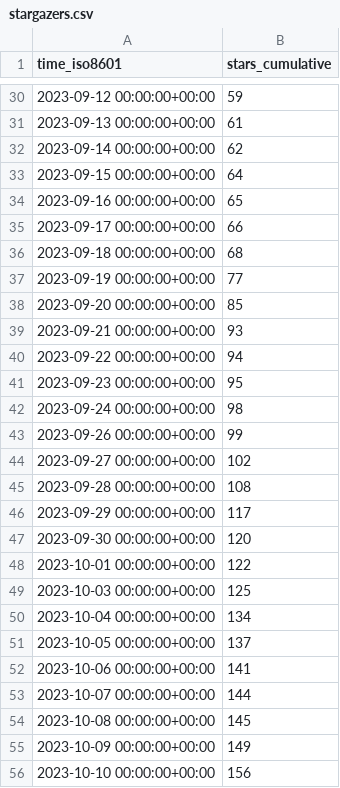
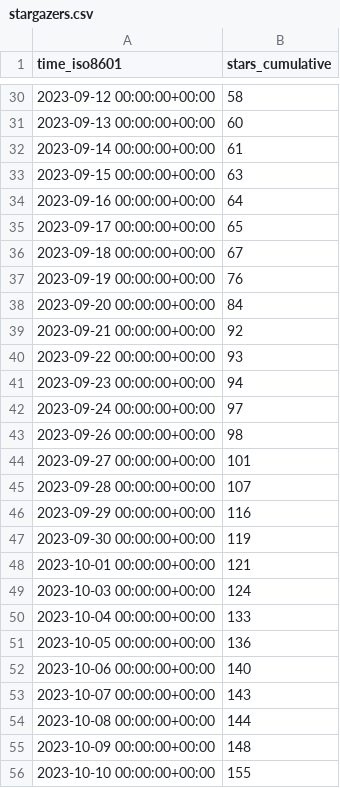
Before and after one commit to human-zoo-dan/superduperdb, a CSV file: SuperDuperDB/superduperdb/ghrs-data/stargazers.csv, drawn as a sheet; only a part is shown, gaps mark what is left out; the diff covers the shown part only.

```diff
--- a/SuperDuperDB/superduperdb/ghrs-data/stargazers.csv
+++ b/SuperDuperDB/superduperdb/ghrs-data/stargazers.csv
@@ -30,27 +30,27 @@ time_iso8601,stars_cumulative
-2023-09-12 00:00:00+00:00,59
-2023-09-13 00:00:00+00:00,61
-2023-09-14 00:00:00+00:00,62
-2023-09-15 00:00:00+00:00,64
-2023-09-16 00:00:00+00:00,65
-2023-09-17 00:00:00+00:00,66
-2023-09-18 00:00:00+00:00,68
-2023-09-19 00:00:00+00:00,77
-2023-09-20 00:00:00+00:00,85
-2023-09-21 00:00:00+00:00,93
-2023-09-22 00:00:00+00:00,94
-2023-09-23 00:00:00+00:00,95
-2023-09-24 00:00:00+00:00,98
-2023-09-26 00:00:00+00:00,99
-2023-09-27 00:00:00+00:00,102
-2023-09-28 00:00:00+00:00,108
-2023-09-29 00:00:00+00:00,117
-2023-09-30 00:00:00+00:00,120
-2023-10-01 00:00:00+00:00,122
-2023-10-03 00:00:00+00:00,125
-2023-10-04 00:00:00+00:00,134
-2023-10-05 00:00:00+00:00,137
-2023-10-06 00:00:00+00:00,141
-2023-10-07 00:00:00+00:00,144
-2023-10-08 00:00:00+00:00,145
-2023-10-09 00:00:00+00:00,149
-2023-10-10 00:00:00+00:00,156
+2023-09-12 00:00:00+00:00,58
+2023-09-13 00:00:00+00:00,60
+2023-09-14 00:00:00+00:00,61
+2023-09-15 00:00:00+00:00,63
+2023-09-16 00:00:00+00:00,64
+2023-09-17 00:00:00+00:00,65
+2023-09-18 00:00:00+00:00,67
+2023-09-19 00:00:00+00:00,76
+2023-09-20 00:00:00+00:00,84
+2023-09-21 00:00:00+00:00,92
+2023-09-22 00:00:00+00:00,93
+2023-09-23 00:00:00+00:00,94
+2023-09-24 00:00:00+00:00,97
+2023-09-26 00:00:00+00:00,98
+2023-09-27 00:00:00+00:00,101
+2023-09-28 00:00:00+00:00,107
+2023-09-29 00:00:00+00:00,116
+2023-09-30 00:00:00+00:00,119
+2023-10-01 00:00:00+00:00,121
+2023-10-03 00:00:00+00:00,124
+2023-10-04 00:00:00+00:00,133
+2023-10-05 00:00:00+00:00,136
+2023-10-06 00:00:00+00:00,140
+2023-10-07 00:00:00+00:00,143
+2023-10-08 00:00:00+00:00,144
+2023-10-09 00:00:00+00:00,148
+2023-10-10 00:00:00+00:00,155
```
Also changed, not shown: 1 added row and 57 edited cells elsewhere in this file, SuperDuperDB/superduperdb/ghrs-data/forks.csv.
